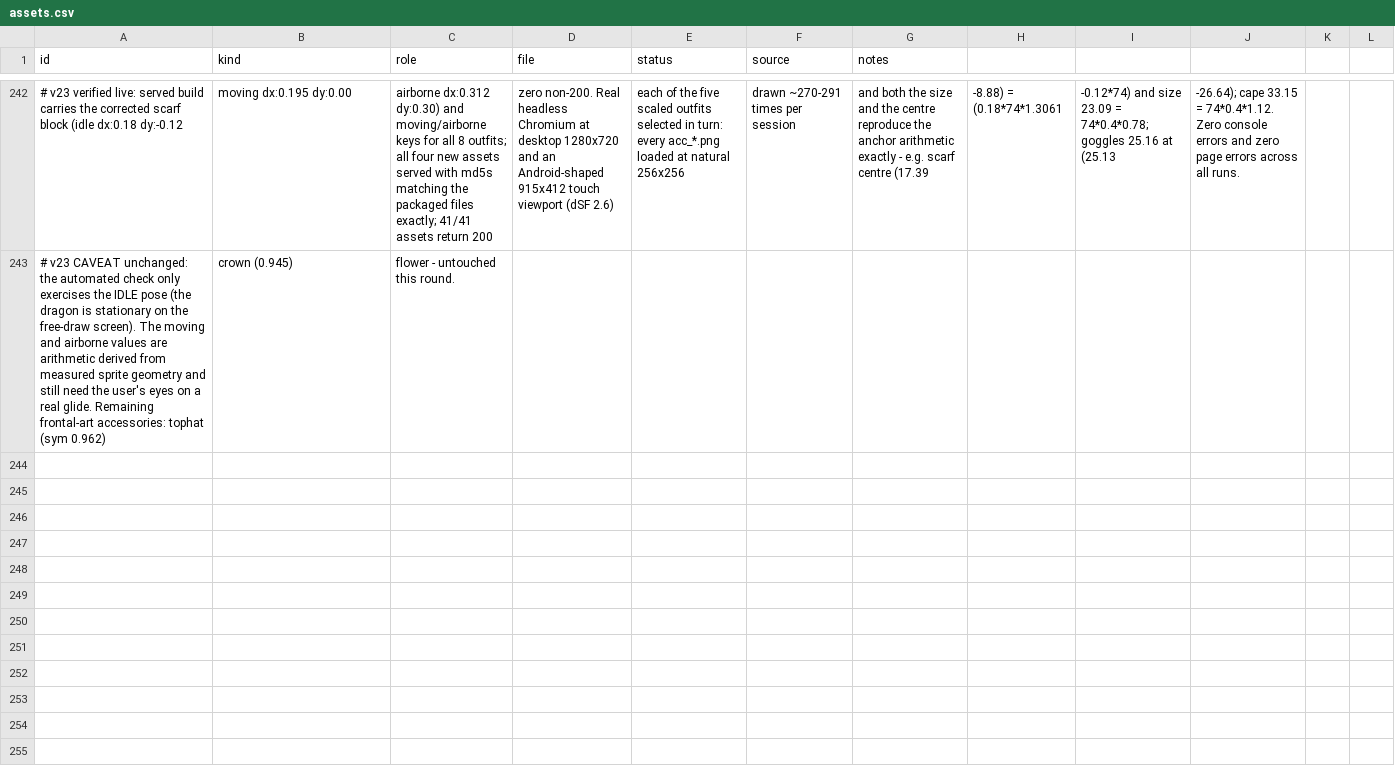
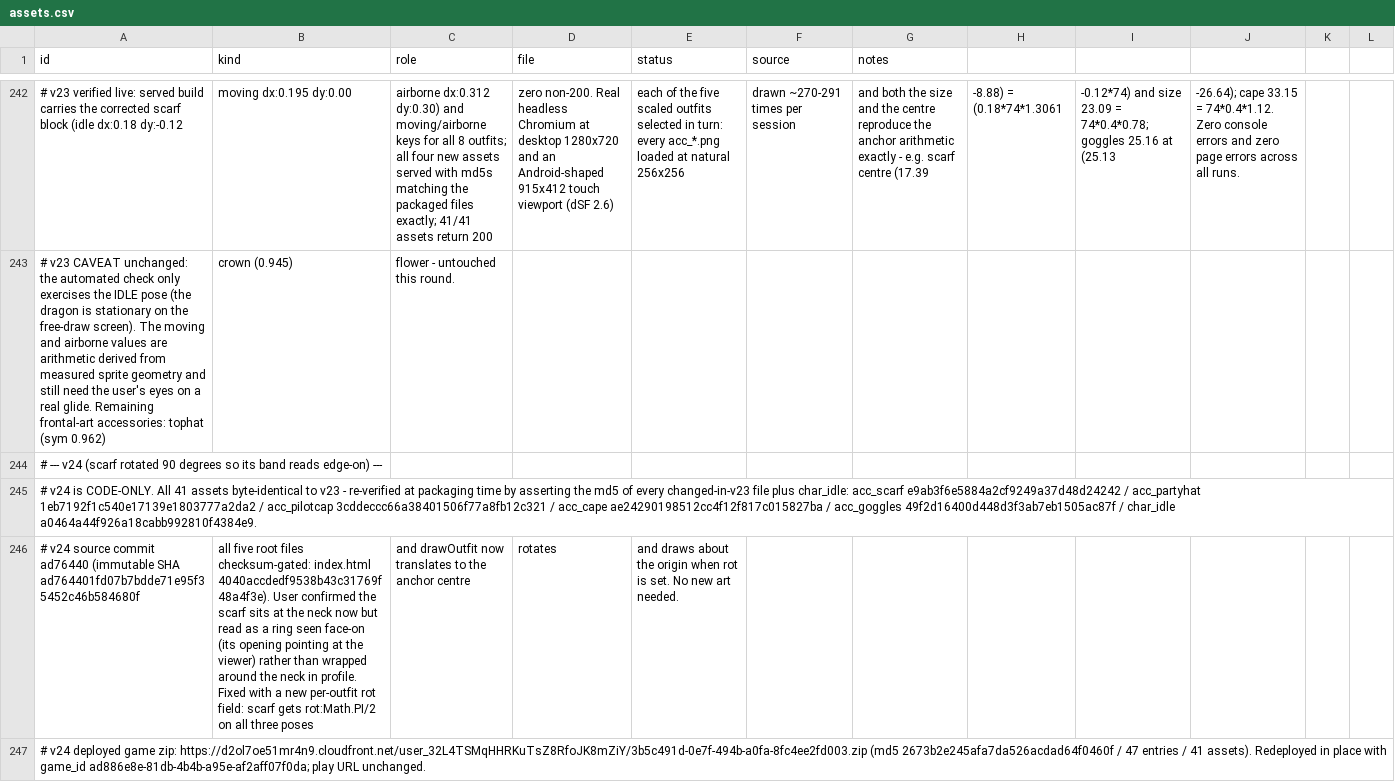
Before and after one commit to 5hitcake/IGautomation, a CSV file: game/design/assets.csv, drawn as a sheet; only a part is shown, gaps mark what is left out; the diff covers the shown part only; the diff names each change by its address in the sheet, - before the commit and + after, or states it on an @@ line.

```diff
--- a/game/design/assets.csv
+++ b/game/design/assets.csv
+row 244: # --- v24 (scarf rotated 90 degrees so its band reads edge-on) ---
+row 245: # v24 is CODE-ONLY. All 41 assets byte-identical to v23 - re-verified at packaging time by asserting the md5 of every changed-in-v23 file plus char_idle: acc_scarf e9ab3f6e5884a2cf9249a37d48d24242 / acc_partyhat 1eb7192f1c540e17139e1803777a2da2 / acc_pilotcap 3cddeccc66a38401506f77a8fb12c321 / acc_cape ae24290198512cc4f12f817c015827ba / acc_goggles 49f2d16400d448d3f3ab7eb1505ac87f / char_idle a0464a44f926a18cabb992810f4384e9.
+row 246: # v24 source commit ad76440 (immutable SHA ad764401fd07b7bdde71e95f35452c46b584680f | all five root files checksum-gated: index.html 4040accdedf9538b43c31769f48a4f3e). User confirmed the scarf sits at the neck now but read as a ring seen face-on (its opening pointing at the viewer) rather than wrapped around the neck in profile. Fixed with a new per-outfit rot field: scarf gets rot:Math.PI/2 on all three poses | and drawOutfit now translates to the anchor centre | rotates | and draws about the origin when rot is set. No new art needed.
+row 247: # v24 deployed game zip: https://d2ol7oe51mr4n9.cloudfront.net/user_32L4TSMqHHRKuTsZ8RfoJK8mZiY/3b5c491d-0e7f-494b-a0fa-8fc4ee2fd003.zip (md5 2673b2e245afa7da526acdad64f0460f / 47 entries / 41 assets). Redeployed in place with game_id ad886e8e-81db-4b4b-a95e-af2aff07f0da; play URL unchanged.
```
Also changed, not shown: 3 added rows elsewhere in this file.
